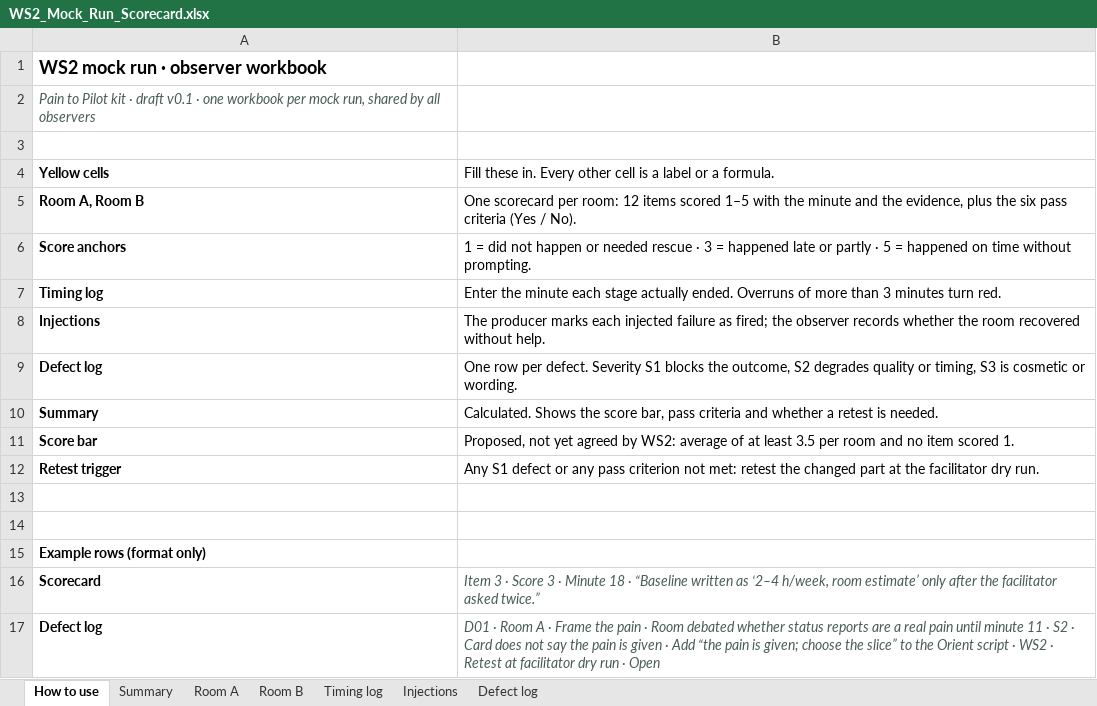
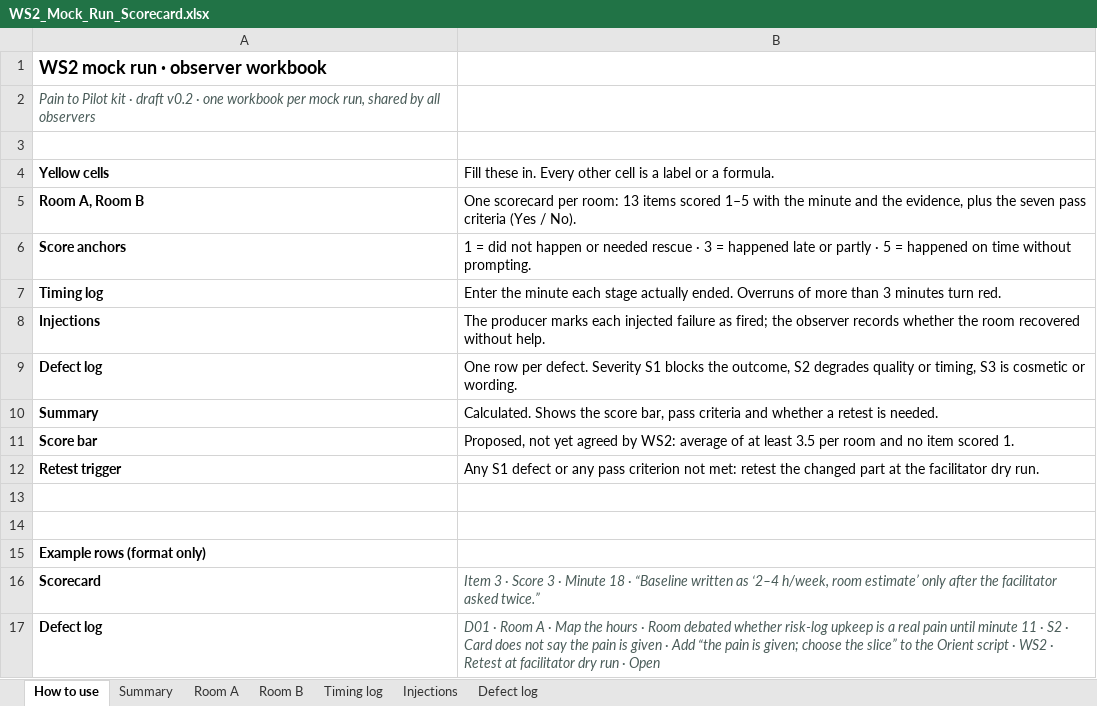
Before and after one commit to venu300676-cyber/playfield, an Excel workbook: ws2/files/WS2_Mock_Run_Scorecard.xlsx, sheet How to use, drawn as a sheet; values as stored, in another font and other column widths than the file's, no borders; the diff names each change by its address in the sheet, - before the commit and + after, or states it on an @@ line.

```diff
--- a/ws2/files/WS2_Mock_Run_Scorecard.xlsx (sheet How to use)
+++ b/ws2/files/WS2_Mock_Run_Scorecard.xlsx (sheet How to use)
-A2: …· draft v0.1 · one…
+A2: …· draft v0.2 · one…
-B5: …per room: 12 items scored 1–5 with the minute and the evidence, plus the six pass criteria…
+B5: …per room: 13 items scored 1–5 with the minute and the evidence, plus the seven pass criteria…
-B17: …A · Frame the pain · Room debated whether status reports are a real…
+B17: …A · Map the hours · Room debated whether risk-log upkeep is a real…
```
Also changed, not shown: sheet Room A, sheet Room B, sheet Summary, sheet Timing log, sheet Injections, 26 other files.
